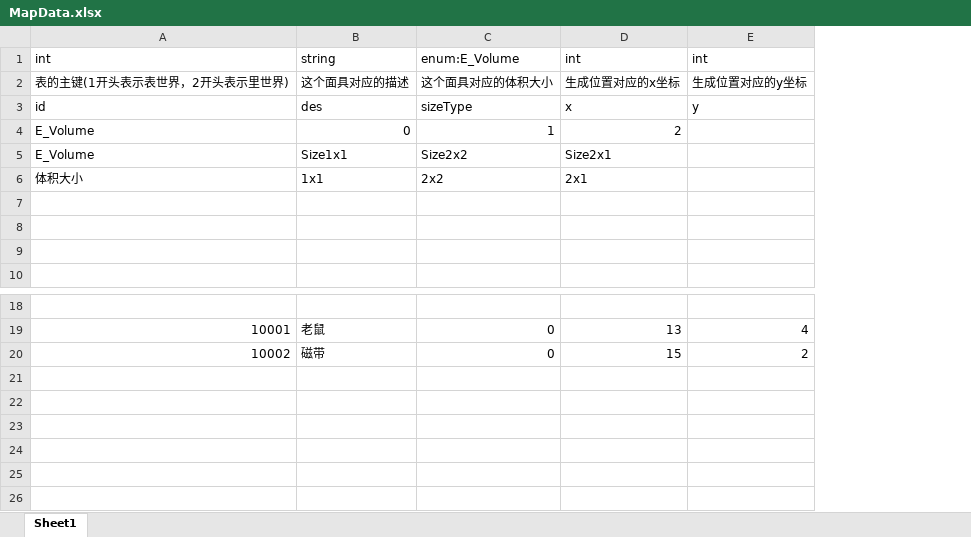
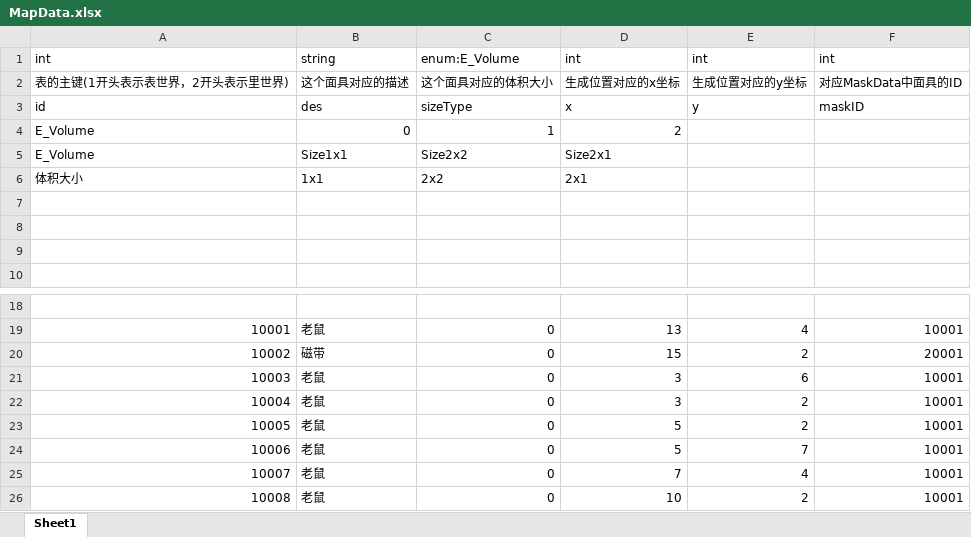
Before and after one commit to KeNanXiaoLin/GGL_ProjectDemo, an Excel workbook: Excel/MapData.xlsx, sheet Sheet1, drawn as a sheet; only a part is shown, gaps mark what is left out; values as stored, in another font and other column widths than the file's, no borders; the diff names each change by its address in the sheet, - before the commit and + after, or states it on an @@ line.

```diff
--- a/Excel/MapData.xlsx (sheet Sheet1)
+++ b/Excel/MapData.xlsx (sheet Sheet1)
+column F, rows 1-3: int | 对应MaskData中面具的ID | maskID; rows 19-20: 10001 | 20001
+row 21: 10003 | 老鼠 | 0 | 3 | 6 | 10001
+row 22: 10004 | 老鼠 | 0 | 3 | 2 | 10001
+row 23: 10005 | 老鼠 | 0 | 5 | 2 | 10001
+row 24: 10006 | 老鼠 | 0 | 5 | 7 | 10001
+row 25: 10007 | 老鼠 | 0 | 7 | 4 | 10001
+row 26: 10008 | 老鼠 | 0 | 10 | 2 | 10001
```
Also changed, not shown: 7 other files.
